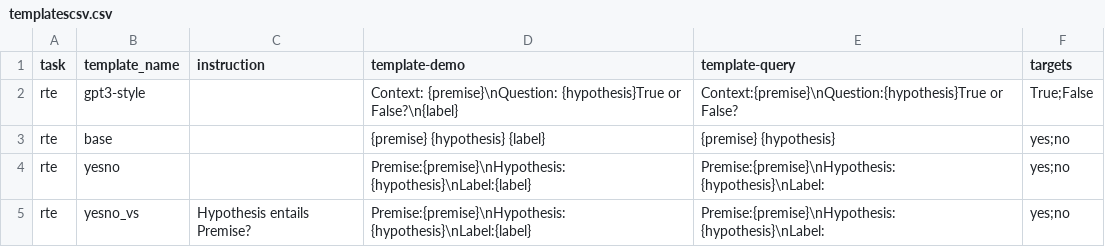
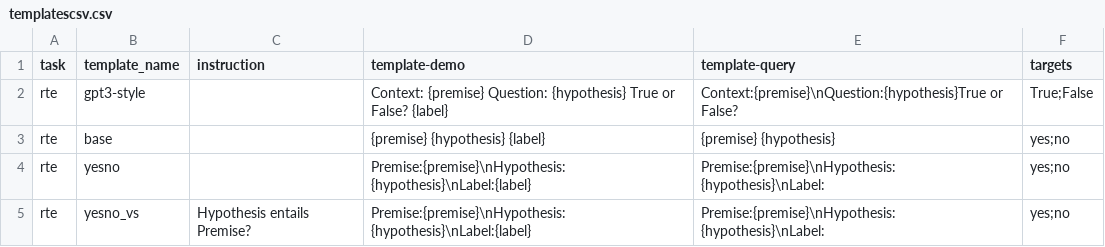
Before and after one commit to NamrataRShivagunde/attributes-of-prompts, a CSV file: templatescsv.csv, drawn as a sheet; only a part is shown.

```diff
--- a/templatescsv.csv
+++ b/templatescsv.csv
@@ -1,3 +1,3 @@
 task,template_name,instruction,template-demo,template-query,targets
-rte,gpt3-style,,Context: {premise}\nQuestion: {hypothesis}True or False?\n{label},Context:{premise}\nQuestion:{hypothesis}True or False?,True;False
+rte,gpt3-style,,Context: {premise} Question: {hypothesis} True or False? {label},Context:{premise}\nQuestion:{hypothesis}True or False?,True;False
 rte,base,,{premise} {hypothesis} {label},{premise} {hypothesis},yes;no
```
Also changed, not shown: 1 other file.
